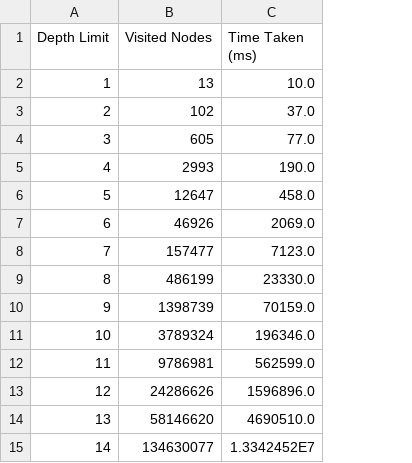
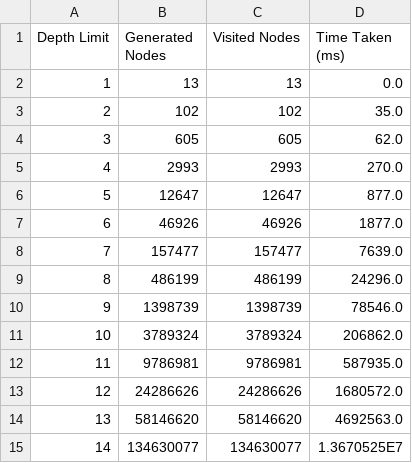
Before and after one commit to sgware/sabre-tree-vs-graph, a CSV file: output/jailbreakGraphTest.csv, drawn as a sheet; addresses are those after the commit; the diff names each change by its address in the sheet, - before the commit and + after, or states it on an @@ line.

Commit message:
Commit last two results
Commit results for Jailbreak and Lovers.

```diff
--- a/output/jailbreakGraphTest.csv
+++ b/output/jailbreakGraphTest.csv
+column B (Generated Nodes), rows 2-15: 13 | 102 | 605 | 2993 | 12647 | 46926 | 157477 | 486199 | 1398739 | 3789324 | 9786981 | 24286626 | 58146620 | 134630077
-D2 (Time Taken (ms)): 10.0
+D2 (Time Taken (ms)): 0.0
-D3 (Time Taken (ms)): 37.0
+D3 (Time Taken (ms)): 35.0
-D4 (Time Taken (ms)): 77.0
+D4 (Time Taken (ms)): 62.0
-D5 (Time Taken (ms)): 190.0
+D5 (Time Taken (ms)): 270.0
-D6 (Time Taken (ms)): 458.0
+D6 (Time Taken (ms)): 877.0
-D7 (Time Taken (ms)): 2069.0
+D7 (Time Taken (ms)): 1877.0
-D8 (Time Taken (ms)): 7123.0
+D8 (Time Taken (ms)): 7639.0
-D9 (Time Taken (ms)): 23330.0
+D9 (Time Taken (ms)): 24296.0
-D10 (Time Taken (ms)): 70159.0
+D10 (Time Taken (ms)): 78546.0
-D11 (Time Taken (ms)): 196346.0
+D11 (Time Taken (ms)): 206862.0
-D12 (Time Taken (ms)): 562599.0
+D12 (Time Taken (ms)): 587935.0
-D13 (Time Taken (ms)): 1596896.0
+D13 (Time Taken (ms)): 1680572.0
-D14 (Time Taken (ms)): 4690510.0
+D14 (Time Taken (ms)): 4692563.0
-D15 (Time Taken (ms)): 1.3342452E7
+D15 (Time Taken (ms)): 1.3670525E7
```
Also changed, not shown: output/loversGraphTest.csv, 2 other files.
